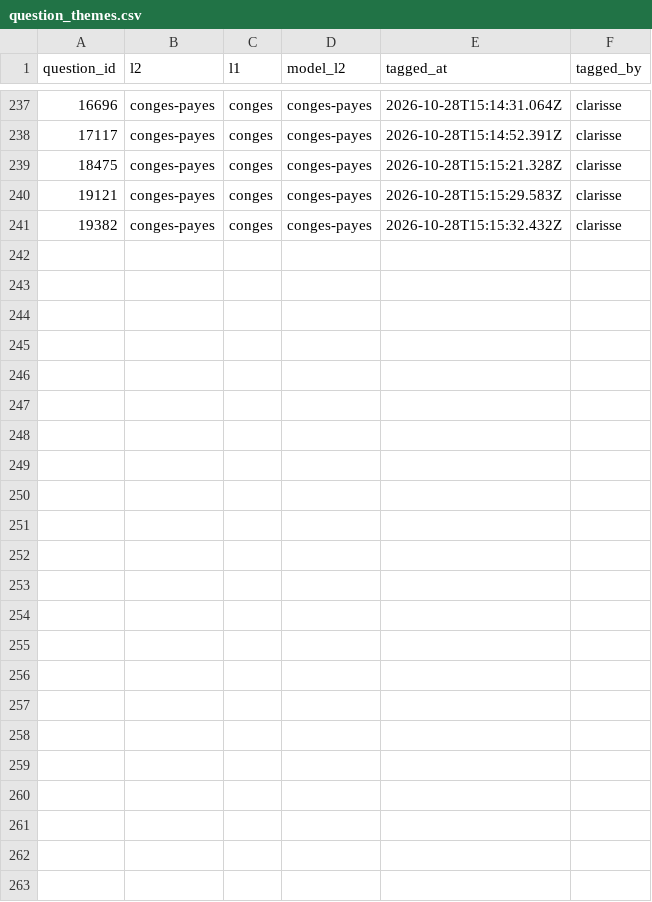
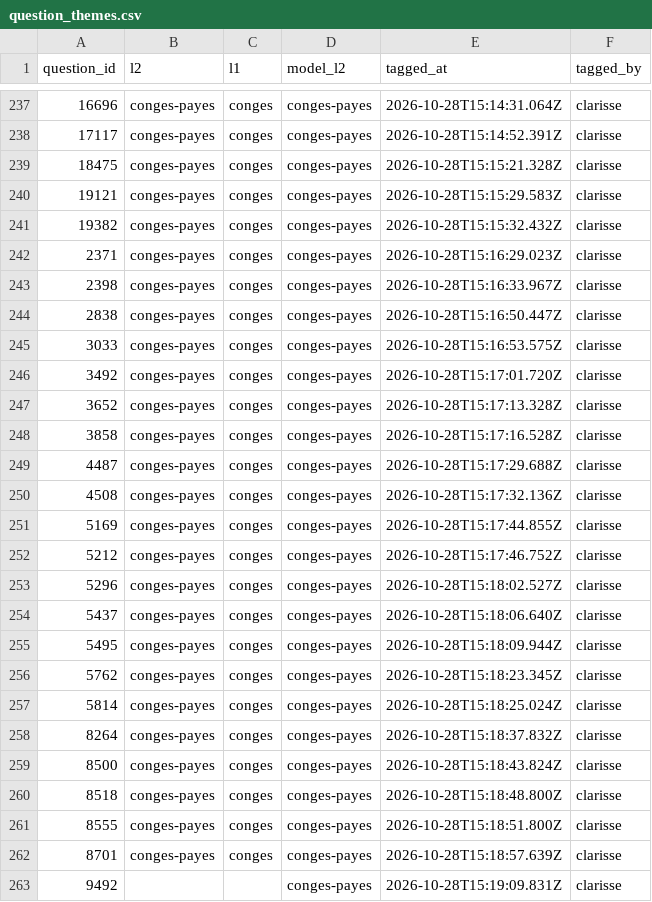
Before and after one commit to rmelisson/fiches-sp-links-tagging, a CSV file: votes/question_themes.csv, drawn as a sheet; only a part is shown, gaps mark what is left out.

Commit message:
themes: clarisse (262)

```diff
--- a/votes/question_themes.csv
+++ b/votes/question_themes.csv
@@ -241 +241,23 @@ question_id,l2,l1,model_l2,tagged_at,tagged_by
 19382,conges-payes,conges,conges-payes,2026-10-28T15:15:32.432Z,clarisse
+2371,conges-payes,conges,conges-payes,2026-10-28T15:16:29.023Z,clarisse
+2398,conges-payes,conges,conges-payes,2026-10-28T15:16:33.967Z,clarisse
+2838,conges-payes,conges,conges-payes,2026-10-28T15:16:50.447Z,clarisse
+3033,conges-payes,conges,conges-payes,2026-10-28T15:16:53.575Z,clarisse
+3492,conges-payes,conges,conges-payes,2026-10-28T15:17:01.720Z,clarisse
+3652,conges-payes,conges,conges-payes,2026-10-28T15:17:13.328Z,clarisse
+3858,conges-payes,conges,conges-payes,2026-10-28T15:17:16.528Z,clarisse
+4487,conges-payes,conges,conges-payes,2026-10-28T15:17:29.688Z,clarisse
+4508,conges-payes,conges,conges-payes,2026-10-28T15:17:32.136Z,clarisse
+5169,conges-payes,conges,conges-payes,2026-10-28T15:17:44.855Z,clarisse
+5212,conges-payes,conges,conges-payes,2026-10-28T15:17:46.752Z,clarisse
+5296,conges-payes,conges,conges-payes,2026-10-28T15:18:02.527Z,clarisse
+5437,conges-payes,conges,conges-payes,2026-10-28T15:18:06.640Z,clarisse
+5495,conges-payes,conges,conges-payes,2026-10-28T15:18:09.944Z,clarisse
+5762,conges-payes,conges,conges-payes,2026-10-28T15:18:23.345Z,clarisse
+5814,conges-payes,conges,conges-payes,2026-10-28T15:18:25.024Z,clarisse
+8264,conges-payes,conges,conges-payes,2026-10-28T15:18:37.832Z,clarisse
+8500,conges-payes,conges,conges-payes,2026-10-28T15:18:43.824Z,clarisse
+8518,conges-payes,conges,conges-payes,2026-10-28T15:18:48.800Z,clarisse
+8555,conges-payes,conges,conges-payes,2026-10-28T15:18:51.800Z,clarisse
+8701,conges-payes,conges,conges-payes,2026-10-28T15:18:57.639Z,clarisse
+9492,,,conges-payes,2026-10-28T15:19:09.831Z,clarisse
```
